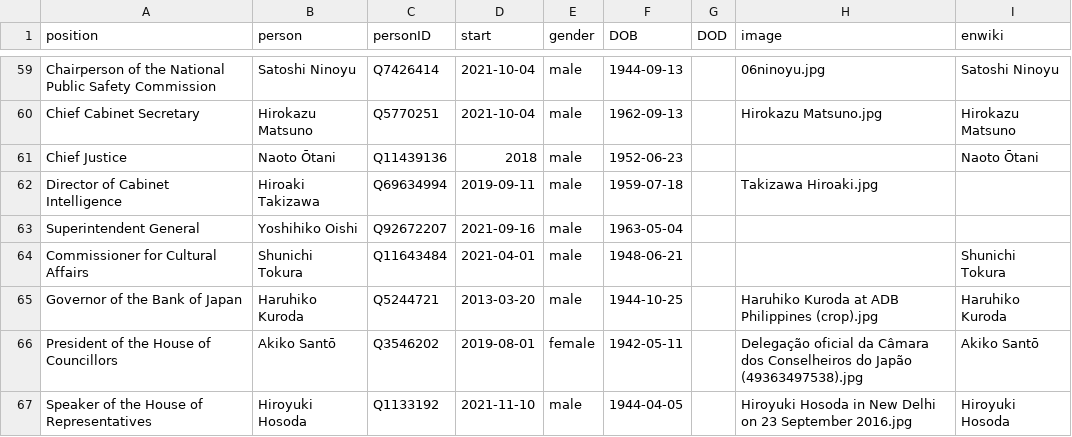
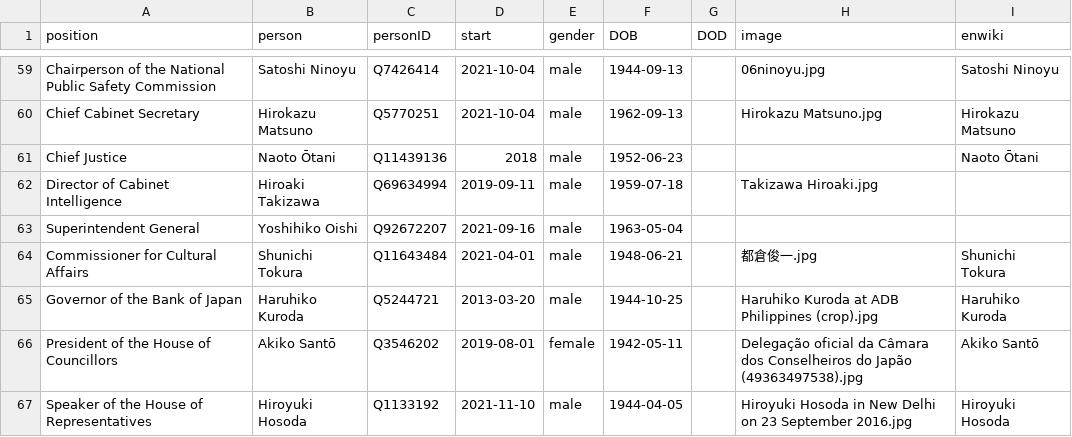
Before and after one commit to every-politician-scrapers/japan-ministers, a CSV file: html/current.csv, drawn as a sheet; only a part is shown, gaps mark what is left out.

```diff
--- a/html/current.csv
+++ b/html/current.csv
@@ -63,3 +63,3 @@ Director of Cabinet Intelligence,Hiroaki Takizawa,Q69634994,2019-09-11,male,1959
 Superintendent General,Yoshihiko Oishi,Q92672207,2021-09-16,male,1963-05-04,,,
-Commissioner for Cultural Affairs,Shunichi Tokura,Q11643484,2021-04-01,male,1948-06-21,,,Shunichi Tokura
+Commissioner for Cultural Affairs,Shunichi Tokura,Q11643484,2021-04-01,male,1948-06-21,,都倉俊一.jpg,Shunichi Tokura
 Governor of the Bank of Japan,Haruhiko Kuroda,Q5244721,2013-03-20,male,1944-10-25,,Haruhiko Kuroda at ADB Philippines (crop).jpg,Haruhiko Kuroda
```
Also changed, not shown: html/holders21.csv.
